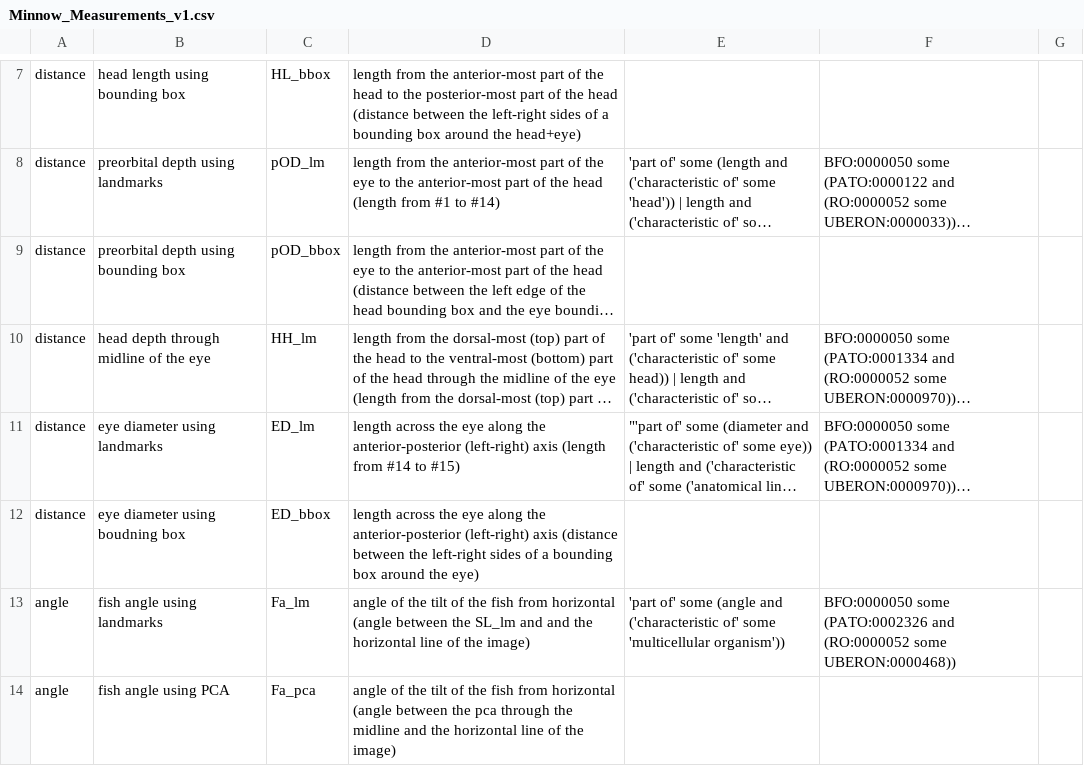
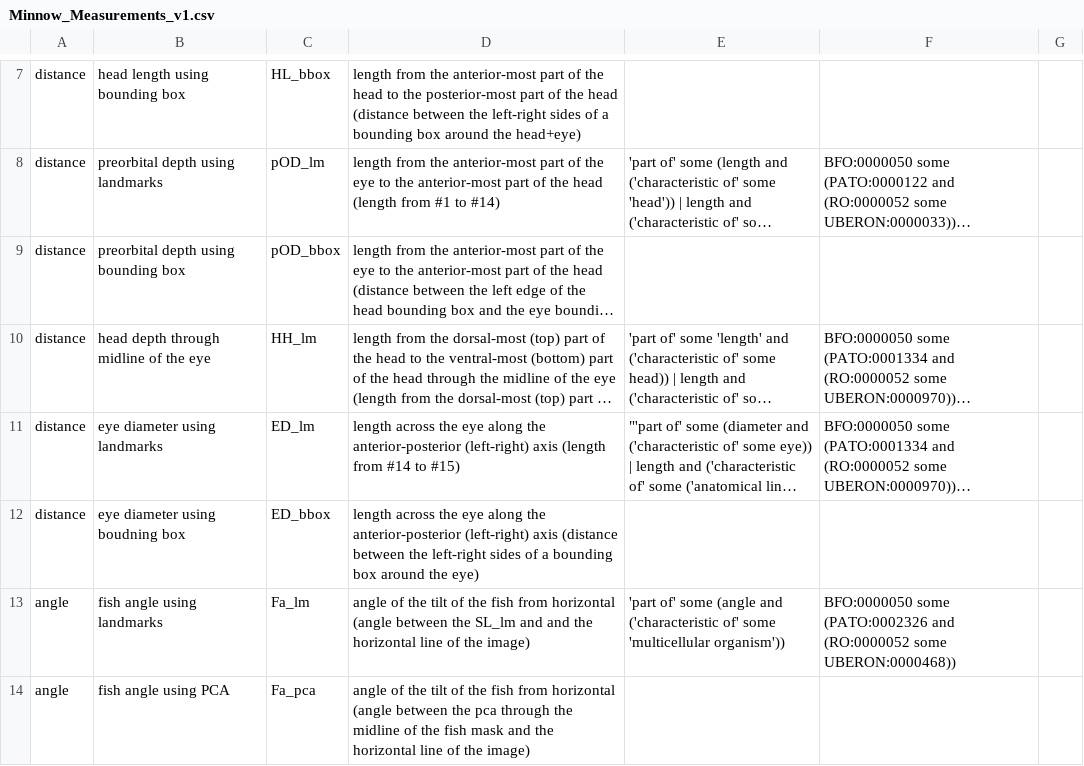
Before and after one commit to hdr-bgnn/Morphology-analysis, a CSV file: Traits_description/Minnow_Measurements_v1.csv, drawn as a sheet; only a part is shown, gaps mark what is left out; long unchanged cells end in ….

Commit message:
Update Minnow_Measurements_v1.csv
pca through entire fish

```diff
--- a/Traits_description/Minnow_Measurements_v1.csv
+++ b/Traits_description/Minnow_Measurements_v1.csv
@@ -13,2 +13,2 @@ distance,eye diameter using boudning box,ED_bbox,length across the eye along the
 angle,fish angle using landmarks,Fa_lm,angle of the tilt of the fish from horizontal (angle between the SL_lm and  and the horizontal line of the image),'part of' some (angle and ('characteristic of' some 'multicellular organism')),BFO:0000050 some (PATO:0002326 and (RO:0000052 some UBERON:0000468)),
-angle,fish angle using PCA,Fa_pca,angle of the tilt of the fish from horizontal (angle between the pca through the midline and the horizontal line of the image),,,
+angle,fish angle using PCA,Fa_pca,angle of the tilt of the fish from horizontal (angle between the pca through the midline of the fish mask and the horizontal line of the image),,,
```
